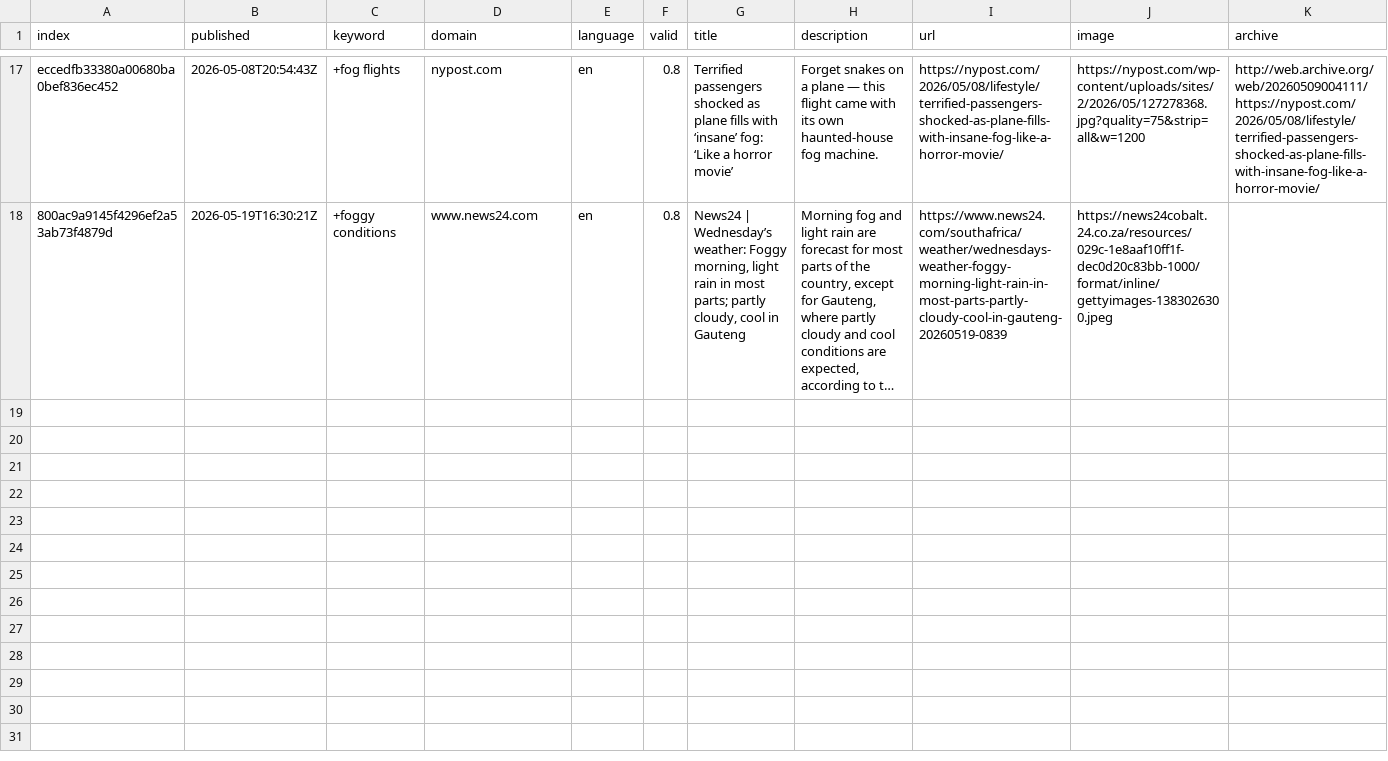
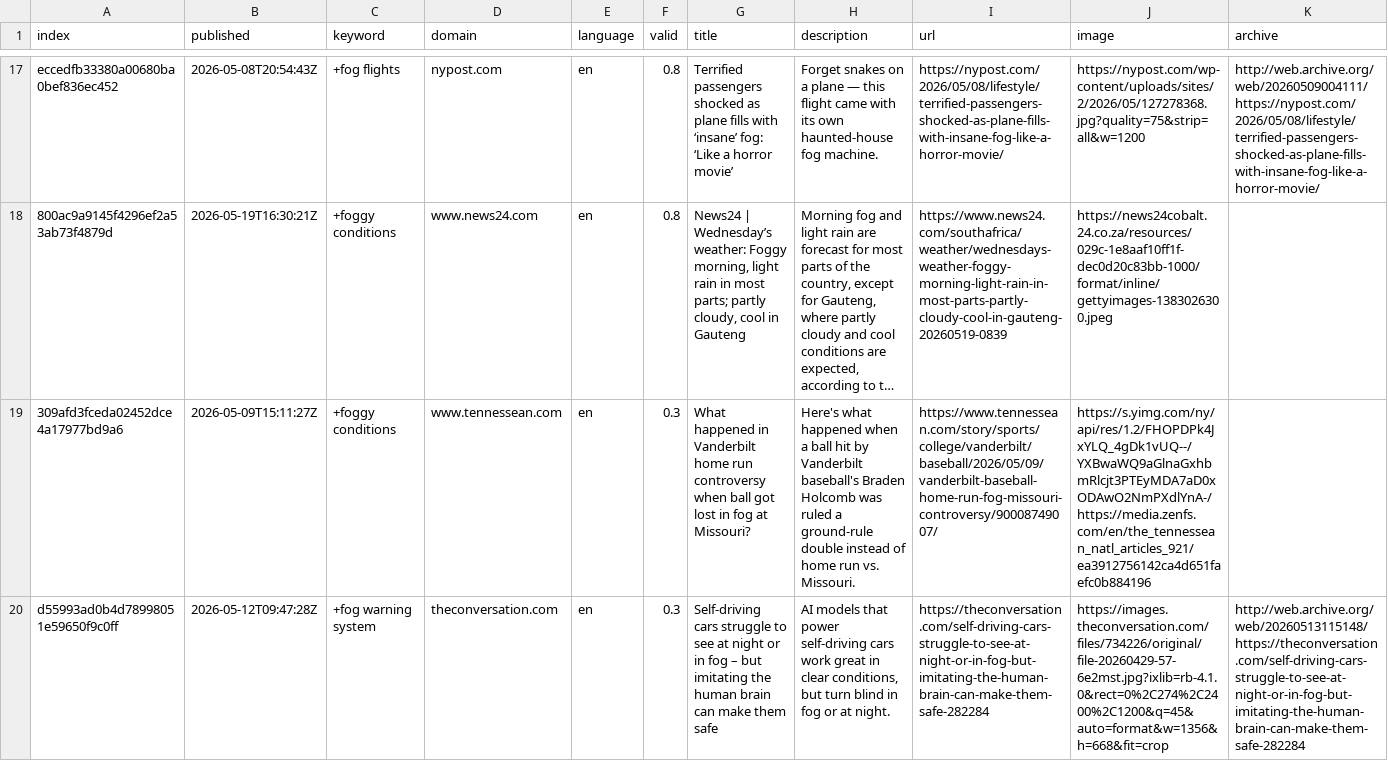
Before and after one commit to svpblank1/FogIsComing, a CSV file: csv/news_2026_05.csv, drawn as a sheet; only a part is shown, gaps mark what is left out; long unchanged cells end in …; rows hold the shown columns only; the diff covers the shown part only; the diff names each change by its address in the sheet, - before the commit and + after, or states it on an @@ line.

```diff
--- a/csv/news_2026_05.csv
+++ b/csv/news_2026_05.csv
+row 19: 309afd3fceda02452dce4a17977bd9a6 | 2026-05-09T15:11:27Z | +foggy conditions | www.tennessean.com | en | 0.3 | What happened in Vanderbilt home run controversy when ball got lost in fog at Missouri? | Here's what happened when a ball hit by Vanderbilt baseball's Braden Holcomb was ruled a ground-rule double instead of home run vs. Missouri. | https://www.tennessean.com/story/sports/college/vanderbilt/baseball/2026/05/09/vanderbilt-baseball-home-run-fog-missouri-controversy/90008749007/ | https://s.yimg.com/ny/api/res/1.2/FHOPDPk4JxYLQ_4gDk1vUQ--/YXBwaWQ9aGlnaGxhbmRlcjt3PTEyMDA7aD0xODAwO2NmPXdlYnA-/https://media.zenfs.com/en/the_tennessean_natl_articles_921/ea3912756142ca4d651faefc0b884196
+row 20: d55993ad0b4d78998051e59650f9c0ff | 2026-05-12T09:47:28Z | +fog warning system | theconversation.com | en | 0.3 | Self-driving cars struggle to see at night or in fog – but imitating the human brain can make them safe | AI models that power self-driving cars work great in clear conditions, but turn blind in fog or at night. | https://theconversation.com/self-driving-cars-struggle-to-see-at-night-or-in-fog-but-imitating-the-human-brain-can-make-them-safe-282284 | https://images.theconversation.com/files/734226/original/file-20260429-57-6e2mst.jpg?ixlib=rb-4.1.0&rect=0%2C274%2C2400%2C1200&q=45&auto=format&w=1356&h=668&fit=crop | http://web.archive.org/web/20260513115148/https://theconversation.com/self-driving-cars-struggle-to-see-at-night-or-in-fog-but-imitating-the-human-brain-can-make-them-safe-282284
```
Also changed, not shown: 1 added row elsewhere in this file, keywords.csv.
